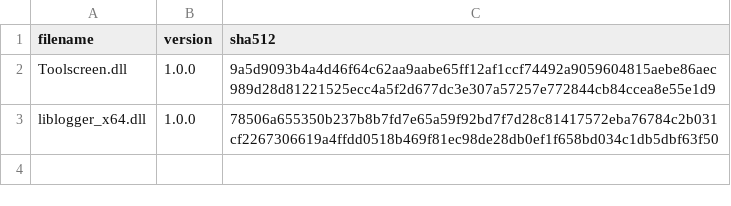
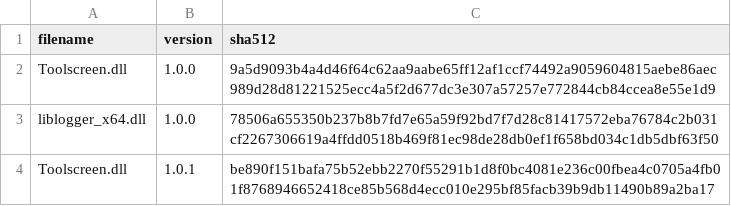
Before and after one commit to Minecraft-Java-Edition-Speedrunning/legal-builds, a CSV file: legal-dlls.csv, drawn as a sheet.

Commit message:
Add toolscreen 1.0.1

```diff
--- a/legal-dlls.csv
+++ b/legal-dlls.csv
@@ -3 +3,2 @@ Toolscreen.dll,1.0.0,9a5d9093b4a4d46f64c62aa9aabe65ff12af1ccf74492a9059604815aeb
 liblogger_x64.dll,1.0.0,78506a655350b237b8b7fd7e65a59f92bd7f7d28c81417572eba76784c2b031cf2267306619a4ffdd0518b469f81ec98de28db0ef1f658bd034c1db5dbf63f50
+Toolscreen.dll,1.0.1,be890f151bafa75b52ebb2270f55291b1d8f0bc4081e236c00fbea4c0705a4fb01f8768946652418ce85b568d4ecc010e295bf85facb39b9db11490b89a2ba17
```
